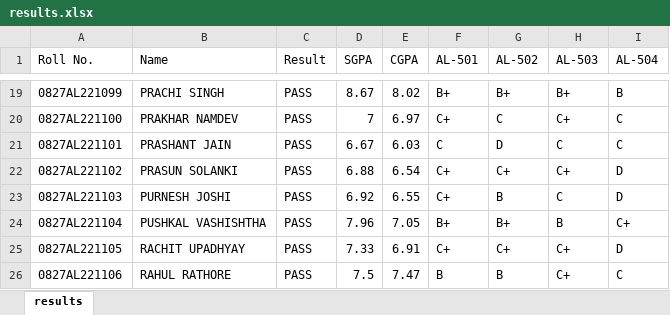
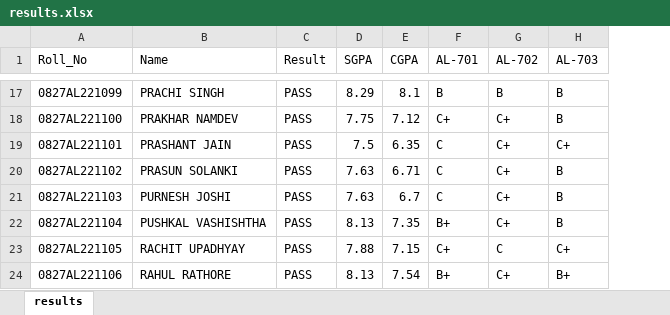
Before and after one commit to swastikbansal/RGPV-Result-Bot, an Excel workbook: results.xlsx, sheet results, drawn as a sheet; only a part is shown, gaps mark what is left out; values as stored, in another font and other column widths than the file's, no borders; removed rows and columns are numbered as before the commit, all else as after; the diff covers the shown part only; the diff names each change by its address in the sheet, - before the commit and + after, or states it on an @@ line.

```diff
--- a/results.xlsx (sheet results)
+++ b/results.xlsx (sheet results)
-column I (AL-504), rows 19-26: B | C | C | D | D | C+ | D | C
-A1: Roll No.
+A1: Roll_No
-F1: AL-501
+F1: AL-701
-G1: AL-502
+G1: AL-702
-H1: AL-503
+H1: AL-703
-D17 (SGPA): 8.67
+D17 (SGPA): 8.29
-E17 (CGPA): 8.02
+E17 (CGPA): 8.1
-F17 (AL-701): B+
+F17 (AL-701): B
-G17 (AL-702): B+
+G17 (AL-702): B
-H17 (AL-703): B+
+H17 (AL-703): B
-D18 (SGPA): 7
+D18 (SGPA): 7.75
-E18 (CGPA): 6.97
+E18 (CGPA): 7.12
-G18 (AL-702): C
+G18 (AL-702): C+
-H18 (AL-703): C+
+H18 (AL-703): B
-D19 (SGPA): 6.67
+D19 (SGPA): 7.5
-E19 (CGPA): 6.03
+E19 (CGPA): 6.35
-G19 (AL-702): D
+G19 (AL-702): C+
-H19 (AL-703): C
+H19 (AL-703): C+
-D20 (SGPA): 6.88
+D20 (SGPA): 7.63
-E20 (CGPA): 6.54
+E20 (CGPA): 6.71
-F20:F21 (AL-701): C+
+F20:F21 (AL-701): C
-H20 (AL-703): C+
+H20 (AL-703): B
-D21 (SGPA): 6.92
+D21 (SGPA): 7.63
-E21 (CGPA): 6.55
+E21 (CGPA): 6.7
-G21 (AL-702): B
+G21 (AL-702): C+
-H21 (AL-703): C
+H21 (AL-703): B
-D22 (SGPA): 7.96
+D22 (SGPA): 8.13
-E22 (CGPA): 7.05
+E22 (CGPA): 7.35
-G22 (AL-702): B+
+G22 (AL-702): C+
-D23 (SGPA): 7.33
+D23 (SGPA): 7.88
-E23 (CGPA): 6.91
+E23 (CGPA): 7.15
-G23 (AL-702): C+
+G23 (AL-702): C
-D24 (SGPA): 7.5
+D24 (SGPA): 8.13
-E24 (CGPA): 7.47
+E24 (CGPA): 7.54
-F24 (AL-701): B
+F24 (AL-701): B+
-G24 (AL-702): B
+G24 (AL-702): C+
-H24 (AL-703): C+
+H24 (AL-703): B+
```
Also changed, not shown: 1 added row, 6 removed rows and 231 edited cells elsewhere in this sheet, Results/7th Sem Results AIML2.xlsx.
